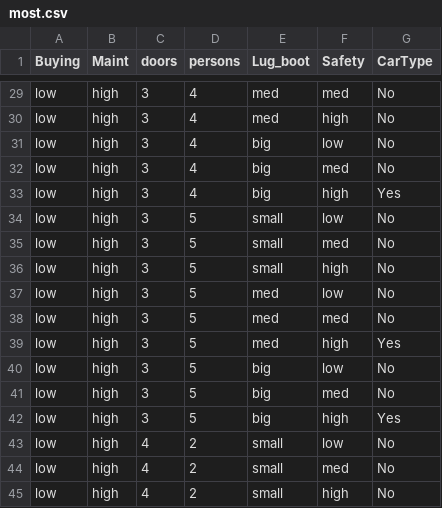
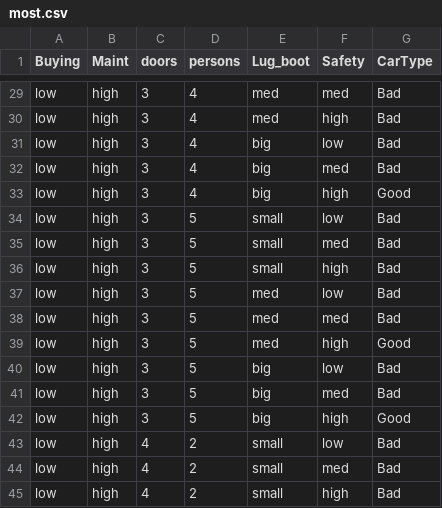
Before and after one commit to AnotherEngineerHere/machine-learning-capstone-project, a CSV file: Capstone/Capstone/Data/most.csv, drawn as a sheet; only a part is shown, gaps mark what is left out; the diff covers the shown part only; the diff names each change by its address in the sheet, - before the commit and + after, or states it on an @@ line.

```diff
--- a/Capstone/Capstone/Data/most.csv
+++ b/Capstone/Capstone/Data/most.csv
-G29:G32 (CarType): No
+G29:G32 (CarType): Bad
-G33 (CarType): Yes
+G33 (CarType): Good
-G34:G38 (CarType): No
+G34:G38 (CarType): Bad
-G39 (CarType): Yes
+G39 (CarType): Good
-G40:G41 (CarType): No
+G40:G41 (CarType): Bad
-G42 (CarType): Yes
+G42 (CarType): Good
-G43:G45 (CarType): No
+G43:G45 (CarType): Bad
```
Also changed, not shown: 27 edited cells elsewhere in this file, Capstone/Capstone/Data/car.csv, 19 other files.
